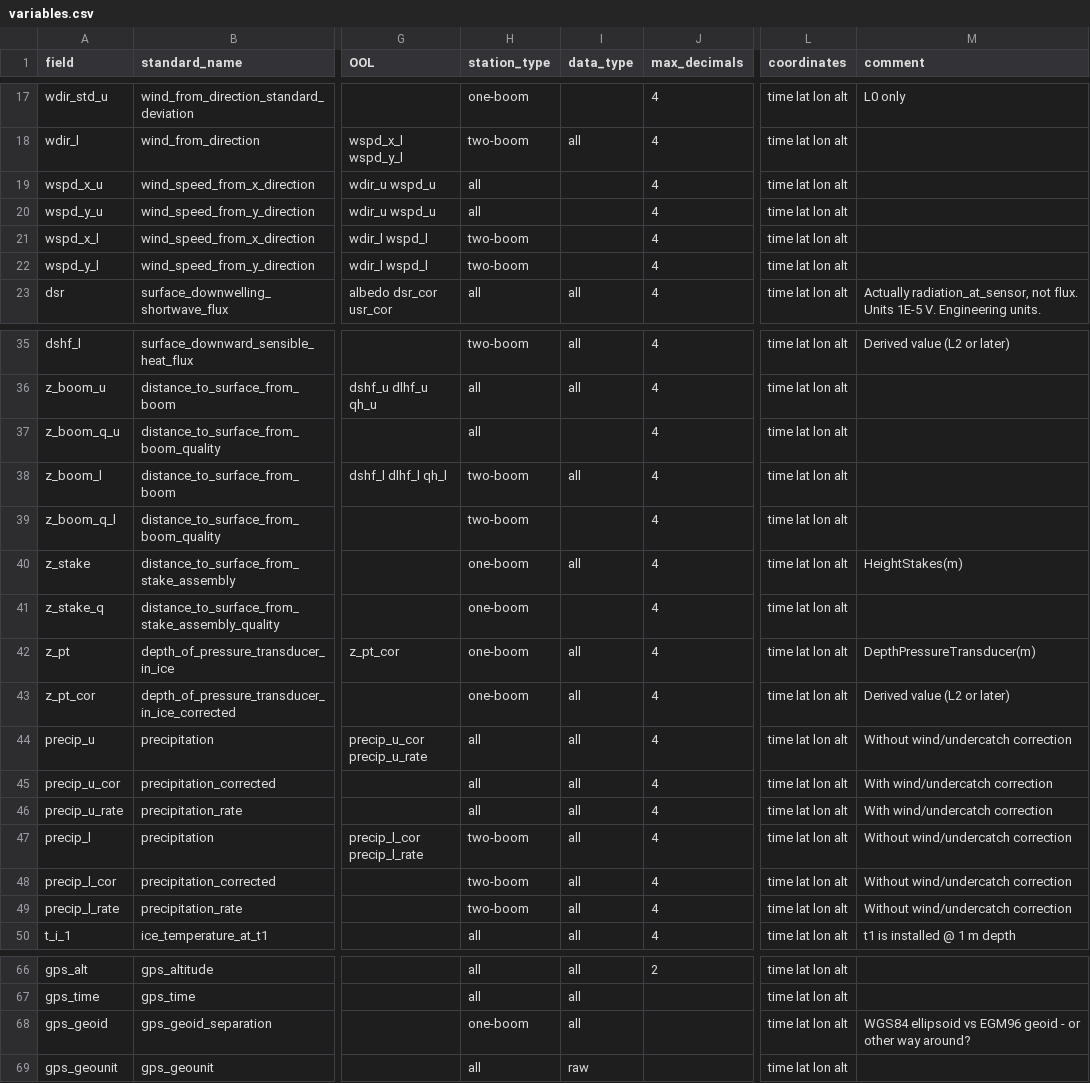
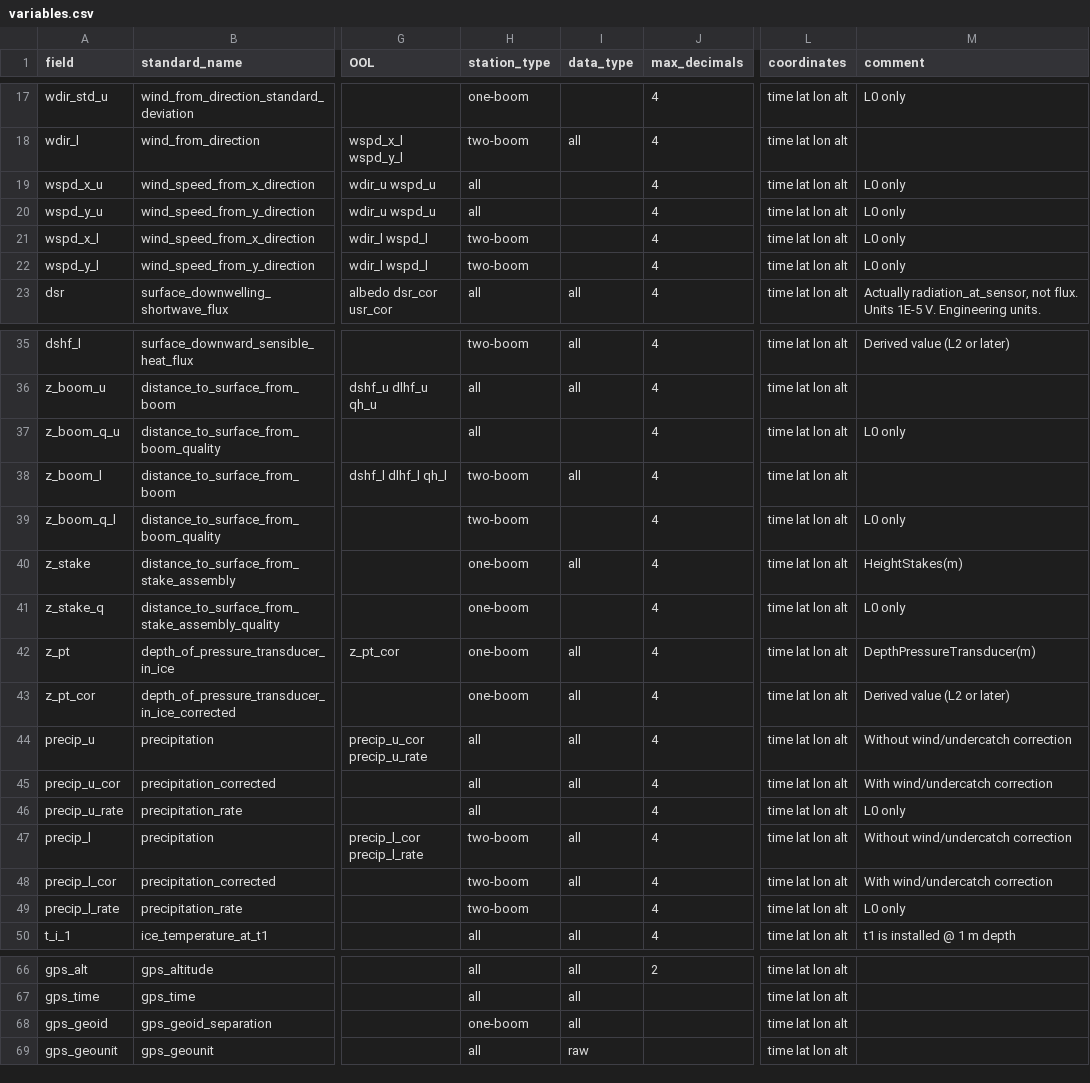
Before and after one commit to GEUS-Glaciology-and-Climate/pypromice, a CSV file: src/pypromice/variables.csv, drawn as a sheet; only a part is shown, gaps mark what is left out; the diff names each change by its address in the sheet, - before the commit and + after, or states it on an @@ line.

Commit message:
Precip rate removed from final products

```diff
--- a/src/pypromice/variables.csv
+++ b/src/pypromice/variables.csv
-M19:M22 (comment): (empty)
+M19:M22 (comment): L0 only
-M37 (comment): (empty)
+M37 (comment): L0 only
-M39 (comment): (empty)
+M39 (comment): L0 only
-M41 (comment): (empty)
+M41 (comment): L0 only
-I46 (data_type): all
+I46 (data_type): (empty)
-M46 (comment): With wind/undercatch correction
+M46 (comment): L0 only
-M48 (comment): Without wind/undercatch correction
+M48 (comment): With wind/undercatch correction
-I49 (data_type): all
+I49 (data_type): (empty)
-M49 (comment): Without wind/undercatch correction
+M49 (comment): L0 only
-M68 (comment): WGS84 ellipsoid vs EGM96 geoid - or other way around?
+M68 (comment): (empty)
```
